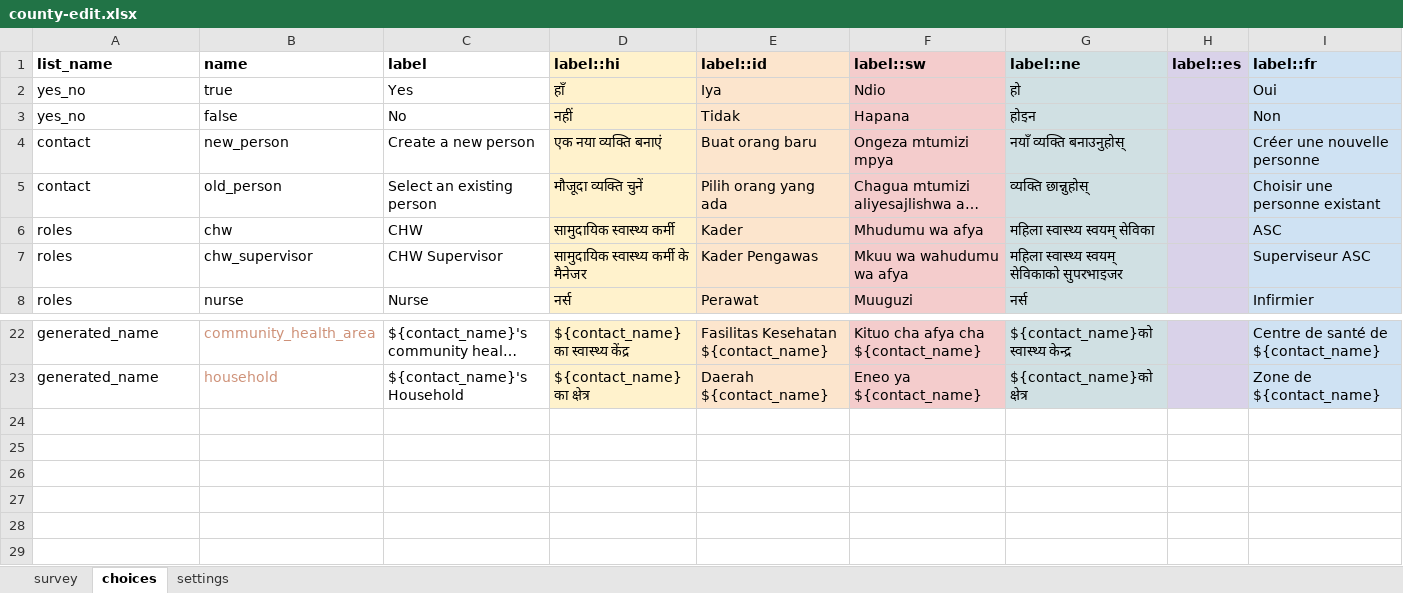
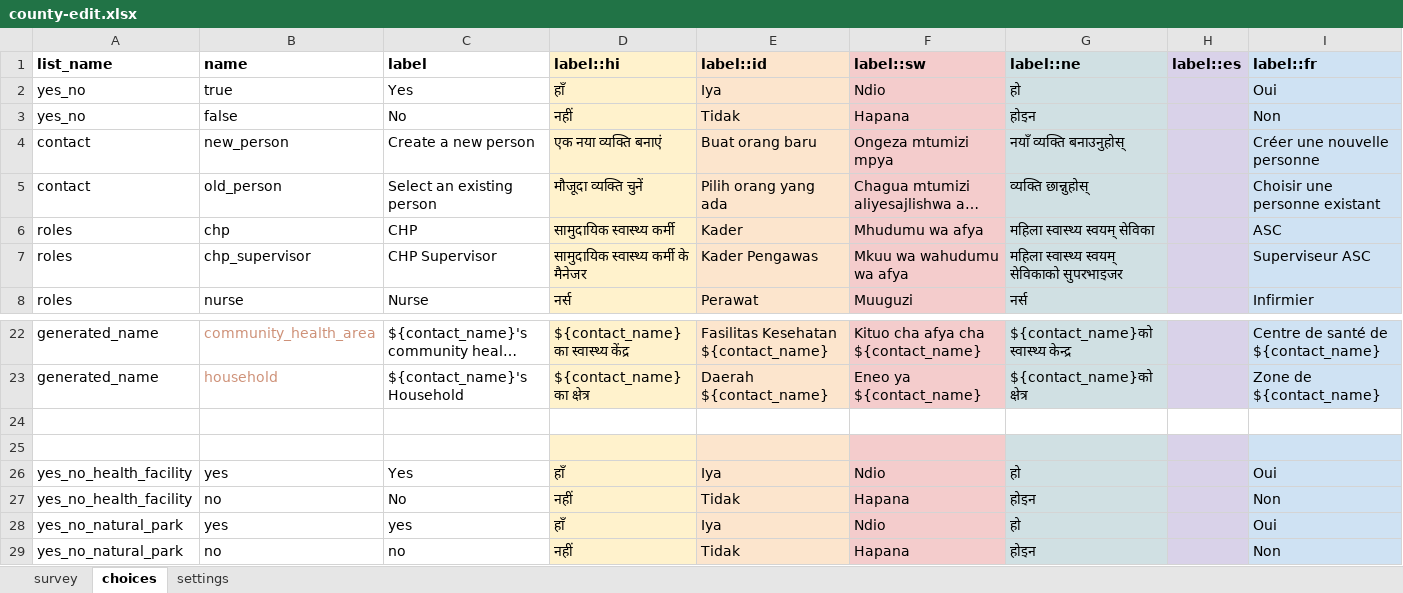
Before and after one commit to IntelliSOFT-Consulting/cht-config, an Excel workbook: forms/contact/county-edit.xlsx, sheet choices, drawn as a sheet; only a part is shown, gaps mark what is left out; long unchanged cells end in …; values as stored, in another font and other column widths than the file's, no borders; the diff names each change by its address in the sheet, - before the commit and + after, or states it on an @@ line.

```diff
--- a/forms/contact/county-edit.xlsx (sheet choices)
+++ b/forms/contact/county-edit.xlsx (sheet choices)
-B6 (name): chw
+B6 (name): chp
-C6 (label): CHW
+C6 (label): CHP
-B7 (name): chw_supervisor
+B7 (name): chp_supervisor
-C7 (label): CHW Supervisor
+C7 (label): CHP Supervisor
+row 24: (empty)
+row 25: (empty)
+row 26: yes_no_health_facility | yes | Yes | हाँ | Iya | Ndio | हो |  | Oui
+row 27: yes_no_health_facility | no | No | नहीं | Tidak | Hapana | होइन |  | Non
+row 28: yes_no_natural_park | yes | yes | हाँ | Iya | Ndio | हो |  | Oui
+row 29: yes_no_natural_park | no | no | नहीं | Tidak | Hapana | होइन |  | Non
```
Also changed, not shown: sheet survey, sheet settings, forms/contact/community_health_area-edit.xlsx, forms/contact/county-create.xlsx, 8 other files.
